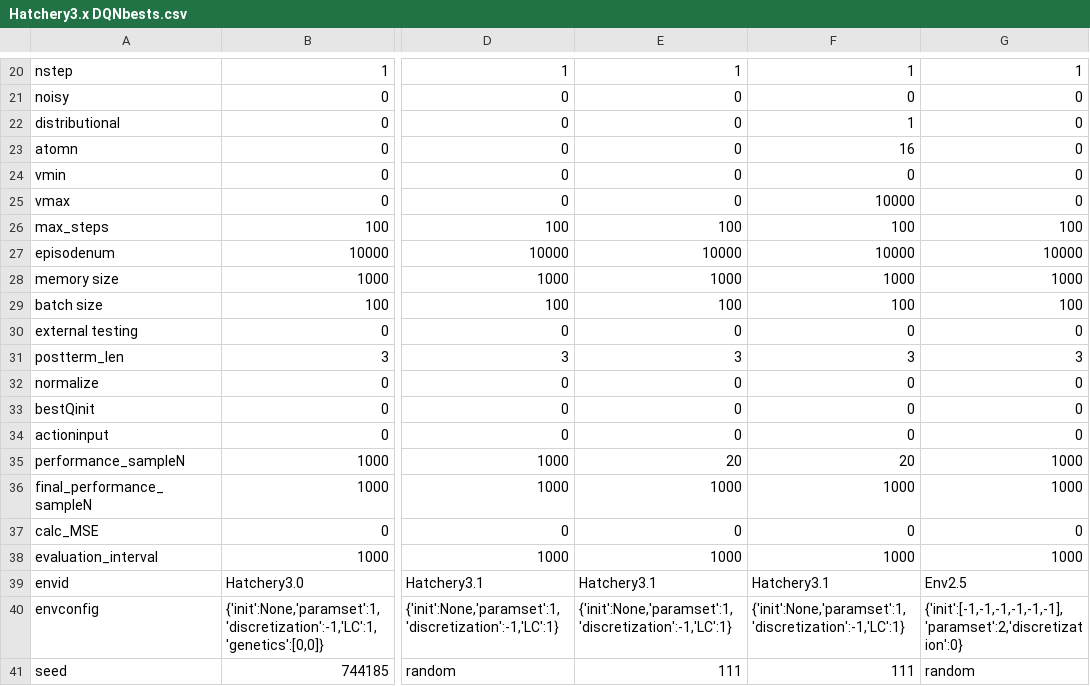
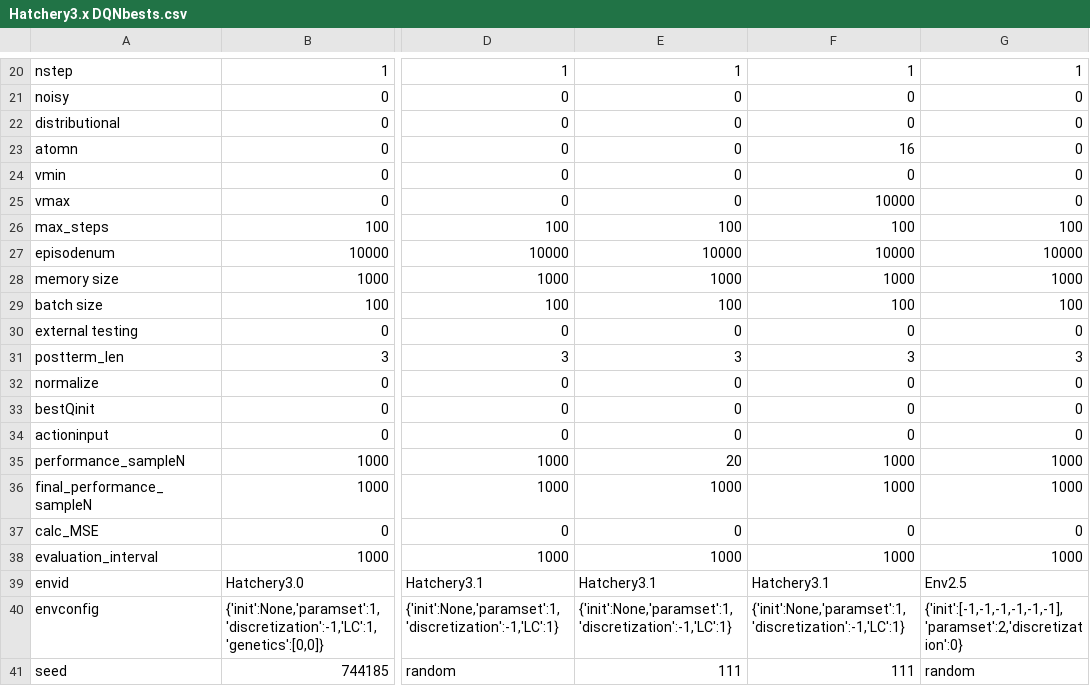
Before and after one commit to hyunseoky9/Hatchery-operation-2, a CSV file: hyperparamsets/Hatchery3.x DQNbests.csv, drawn as a sheet; only a part is shown, gaps mark what is left out; the diff names each change by its address in the sheet, - before the commit and + after, or states it on an @@ line.

```diff
--- a/hyperparamsets/Hatchery3.x DQNbests.csv
+++ b/hyperparamsets/Hatchery3.x DQNbests.csv
-F22: 1
+F22: 0
-F35: 20
+F35: 1000
```
Also changed, not shown: 1 other file.
